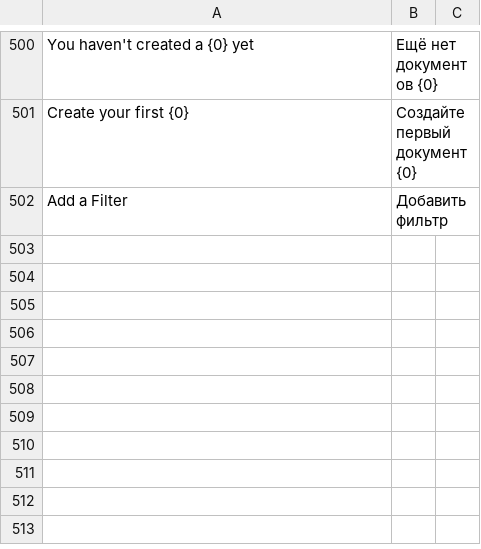
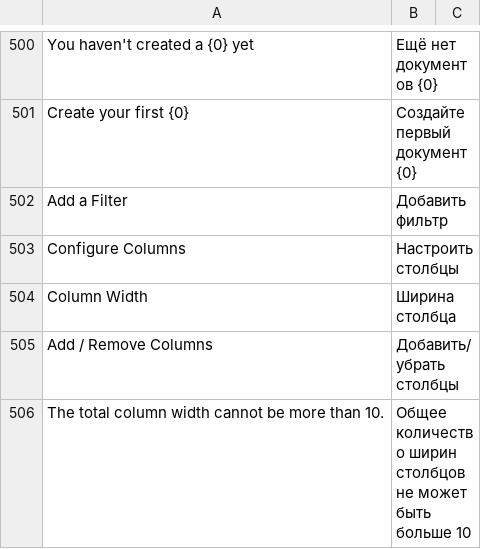
Before and after one commit to vrslev/comfort, a CSV file: comfort/translations/ru.csv, drawn as a sheet; only a part is shown, gaps mark what is left out.

Commit message:
fix(UI): Translations for upcoming changes (https://github.com/frappe/frappe/pull/14573)

```diff
--- a/comfort/translations/ru.csv
+++ b/comfort/translations/ru.csv
@@ -502 +502,5 @@ Create your first {0},Создайте первый документ {0}
 Add a Filter,Добавить фильтр
+Configure Columns,Настроить столбцы
+Column Width,Ширина столбца
+Add / Remove Columns,Добавить/убрать столбцы
+The total column width cannot be more than 10.,Общее количество ширин столбцов не может быть больше 10
```
